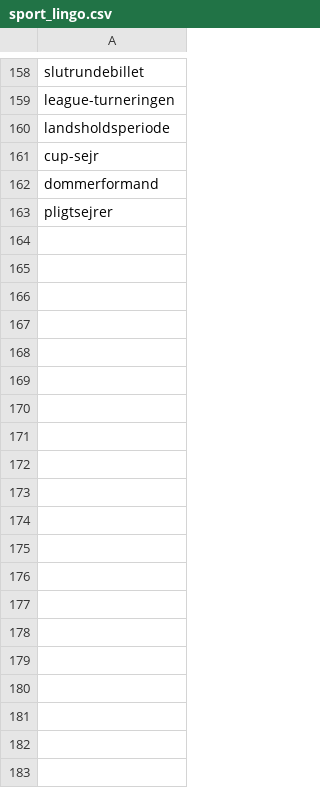
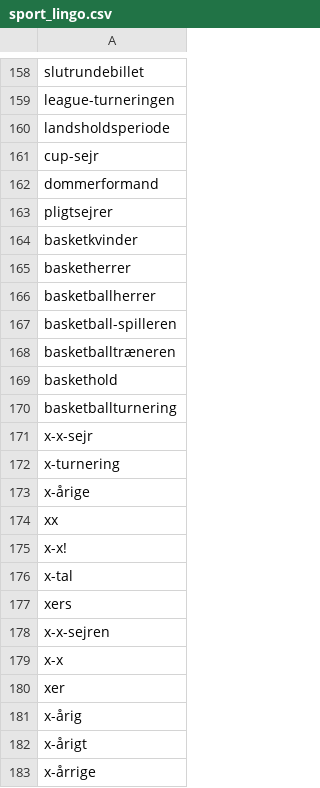
Before and after one commit to senner007/Sports-Block, a CSV file: sport_lingo.csv, drawn as a sheet; only a part is shown, gaps mark what is left out; the diff covers the shown part only; the diff names each change by its address in the sheet, - before the commit and + after, or states it on an @@ line.

```diff
--- a/sport_lingo.csv
+++ b/sport_lingo.csv
+row 164: basketkvinder
+row 165: basketherrer
+row 166: basketballherrer
+row 167: basketball-spilleren
+row 168: basketballtræneren
+row 169: baskethold
+row 170: basketballturnering
+row 171: x-x-sejr
+row 172: x-turnering
+row 173: x-årige
+row 174: xx
+row 175: x-x!
+row 176: x-tal
+row 177: xers
+row 178: x-x-sejren
+row 179: x-x
+row 180: xer
+row 181: x-årig
+row 182: x-årigt
+row 183: x-årrige
```
Also changed, not shown: 10 added rows elsewhere in this file, sports_articles.csv, 1 other file.
